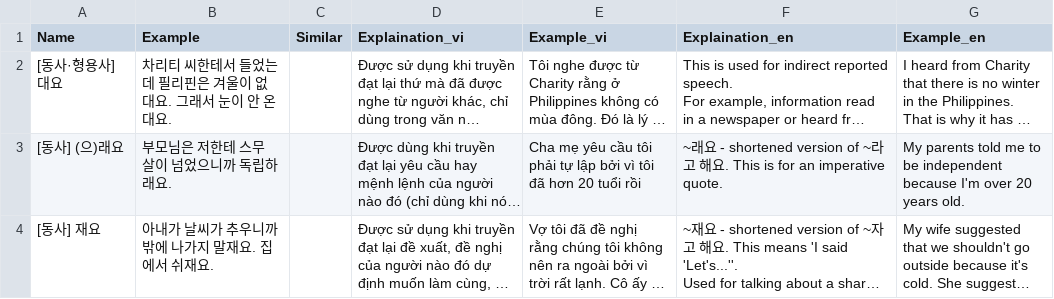
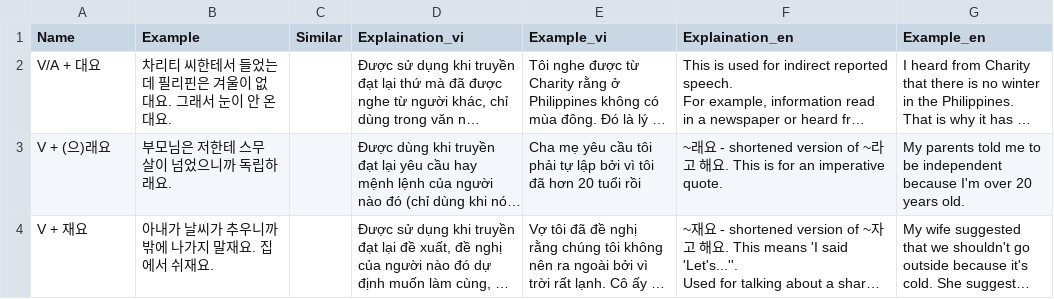
Before and after one commit to tuanback/easykiip, a CSV file: Database/CSV/CSVFiles/4/4g.csv, drawn as a sheet; long unchanged cells end in …; the diff names each change by its address in the sheet, - before the commit and + after, or states it on an @@ line.

```diff
--- a/Database/CSV/CSVFiles/4/4g.csv
+++ b/Database/CSV/CSVFiles/4/4g.csv
-A2 (Name): [동사·형용사] 대요
+A2 (Name): V/A + 대요
-A3 (Name): [동사] (으)래요
+A3 (Name): V + (으)래요
-A4 (Name): [동사] 재요
+A4 (Name): V + 재요
```
Also changed, not shown: Database/CSV/CSVFiles/4/1r.csv, Database/CSV/CSVFiles/4/2g.csv, 16 other files.
